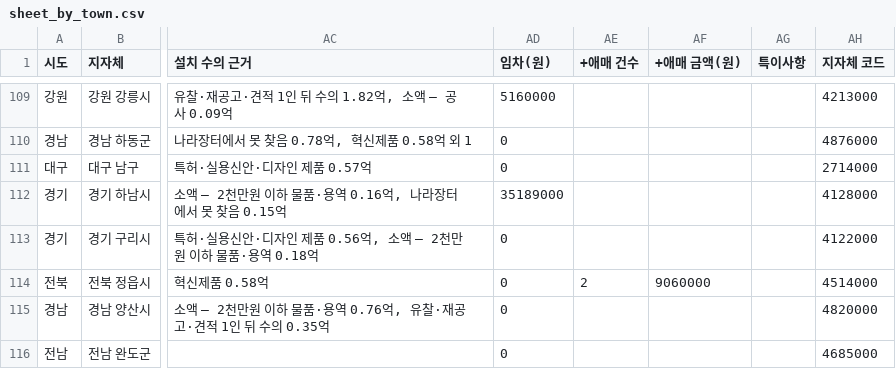
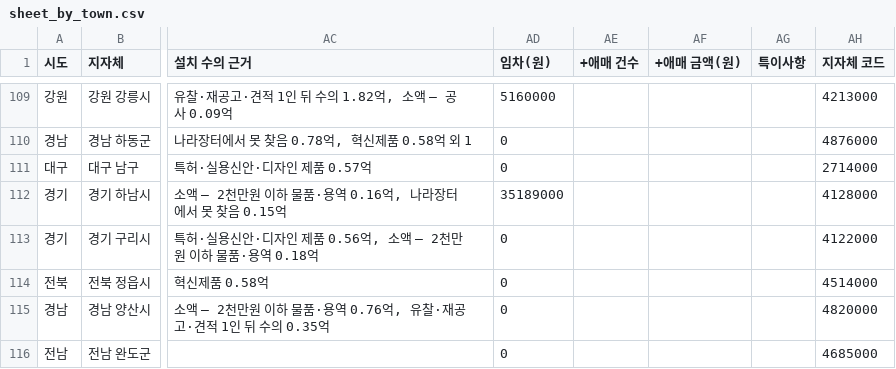
Before and after one commit to bada17/local-finance, a CSV file: drafts/kiosk/sheet_by_town.csv, drawn as a sheet; only a part is shown, gaps mark what is left out; the diff covers the shown part only; the diff names each change by its address in the sheet, - before the commit and + after, or states it on an @@ line.

```diff
--- a/drafts/kiosk/sheet_by_town.csv
+++ b/drafts/kiosk/sheet_by_town.csv
-AE114 (+애매 건수): 2
+AE114 (+애매 건수): (empty)
-AF114 (+애매 금액(원)): 9060000
+AF114 (+애매 금액(원)): (empty)
```
Also changed, not shown: 25 edited cells elsewhere in this file, 2 other files.
